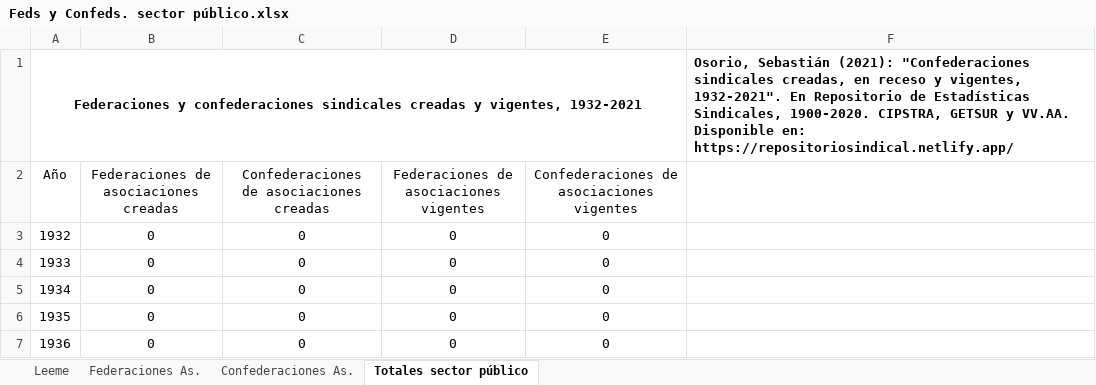
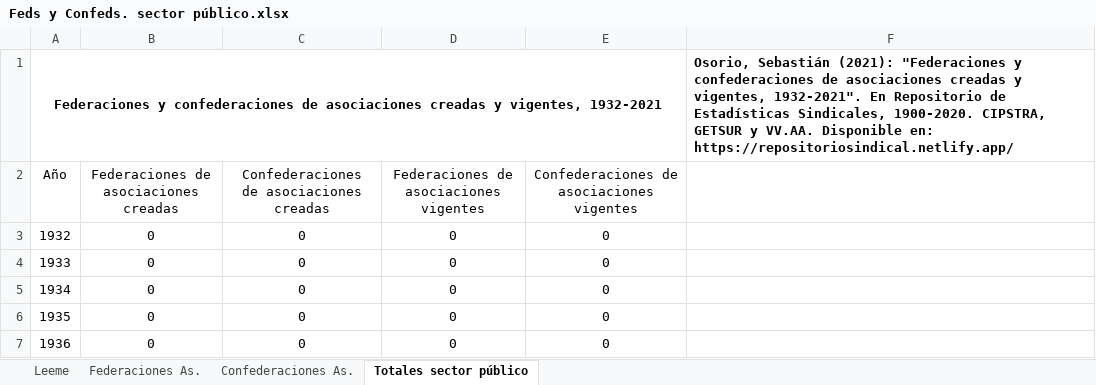
Before and after one commit to SebaOsorio/Federaciones-y-Confederaciones-sindicales--1930-2021, an Excel workbook: Feds y Confeds. sector público.xlsx, sheet Totales sector público, drawn as a sheet; only a part is shown; values as stored, in another font and other column widths than the file's, no borders; charts and pictures not drawn; the diff names each change by its address in the sheet, - before the commit and + after, or states it on an @@ line.

Commit message:
Update Feds y Confeds. sector público.xlsx

```diff
--- a/Feds y Confeds. sector público.xlsx (sheet Totales sector público)
+++ b/Feds y Confeds. sector público.xlsx (sheet Totales sector público)
-A1 (Año): …y confederaciones sindicales creadas y…
+A1 (Año): …y confederaciones de asociaciones creadas y…
-F1: …Sebastián (2021): "Confederaciones sindicales creadas, en receso y vigentes,…
+F1: …Sebastián (2021): "Federaciones y confederaciones de asociaciones creadas y vigentes,…
```
Also changed, not shown: sheet Confederaciones As., sheet Federaciones As..
